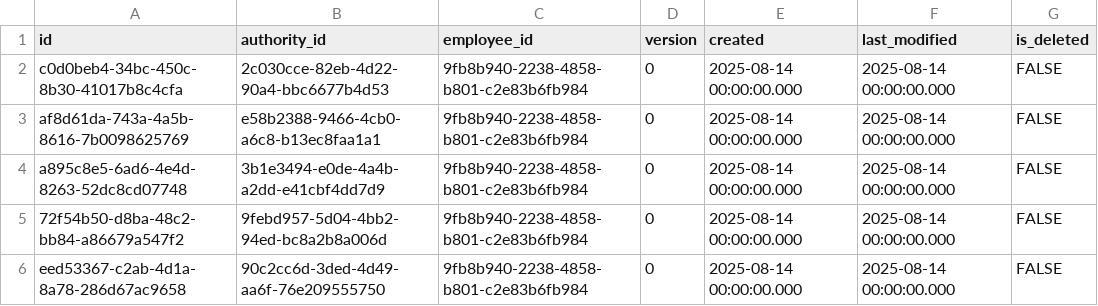
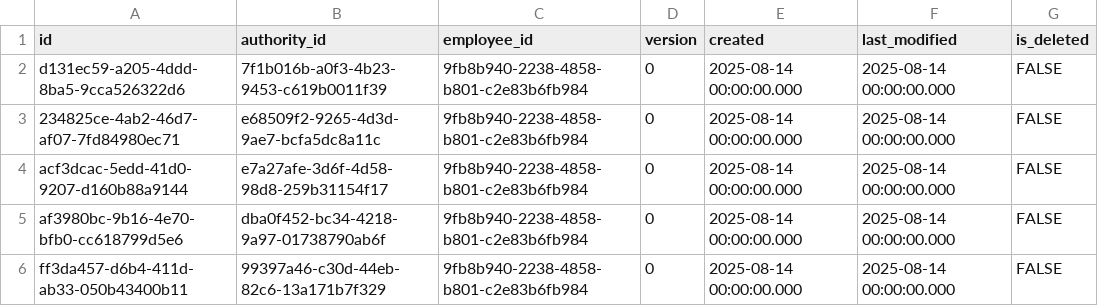
Before and after one commit to pawelNu/backend-project-manager, a CSV file: src/main/resources/db/changelog/0.10.0/employee_authorities.csv, drawn as a sheet.

```diff
--- a/src/main/resources/db/changelog/0.10.0/employee_authorities.csv
+++ b/src/main/resources/db/changelog/0.10.0/employee_authorities.csv
@@ -1,6 +1,6 @@
 id,authority_id,employee_id,version,created,last_modified,is_deleted
-c0d0beb4-34bc-450c-8b30-41017b8c4cfa,2c030cce-82eb-4d22-90a4-bbc6677b4d53,9fb8b940-2238-4858-b801-c2e83b6fb984,0,2025-08-14 00:00:00.000,2025-08-14 00:00:00.000,FALSE
-af8d61da-743a-4a5b-8616-7b0098625769,e58b2388-9466-4cb0-a6c8-b13ec8faa1a1,9fb8b940-2238-4858-b801-c2e83b6fb984,0,2025-08-14 00:00:00.000,2025-08-14 00:00:00.000,FALSE
-a895c8e5-6ad6-4e4d-8263-52dc8cd07748,3b1e3494-e0de-4a4b-a2dd-e41cbf4dd7d9,9fb8b940-2238-4858-b801-c2e83b6fb984,0,2025-08-14 00:00:00.000,2025-08-14 00:00:00.000,FALSE
-72f54b50-d8ba-48c2-bb84-a86679a547f2,9febd957-5d04-4bb2-94ed-bc8a2b8a006d,9fb8b940-2238-4858-b801-c2e83b6fb984,0,2025-08-14 00:00:00.000,2025-08-14 00:00:00.000,FALSE
-eed53367-c2ab-4d1a-8a78-286d67ac9658,90c2cc6d-3ded-4d49-aa6f-76e209555750,9fb8b940-2238-4858-b801-c2e83b6fb984,0,2025-08-14 00:00:00.000,2025-08-14 00:00:00.000,FALSE
+d131ec59-a205-4ddd-8ba5-9cca526322d6,7f1b016b-a0f3-4b23-9453-c619b0011f39,9fb8b940-2238-4858-b801-c2e83b6fb984,0,2025-08-14 00:00:00.000,2025-08-14 00:00:00.000,FALSE
+234825ce-4ab2-46d7-af07-7fd84980ec71,e68509f2-9265-4d3d-9ae7-bcfa5dc8a11c,9fb8b940-2238-4858-b801-c2e83b6fb984,0,2025-08-14 00:00:00.000,2025-08-14 00:00:00.000,FALSE
+acf3dcac-5edd-41d0-9207-d160b88a9144,e7a27afe-3d6f-4d58-98d8-259b31154f17,9fb8b940-2238-4858-b801-c2e83b6fb984,0,2025-08-14 00:00:00.000,2025-08-14 00:00:00.000,FALSE
+af3980bc-9b16-4e70-bfb0-cc618799d5e6,dba0f452-bc34-4218-9a97-01738790ab6f,9fb8b940-2238-4858-b801-c2e83b6fb984,0,2025-08-14 00:00:00.000,2025-08-14 00:00:00.000,FALSE
+ff3da457-d6b4-411d-ab33-050b43400b11,99397a46-c30d-44eb-82c6-13a171b7f329,9fb8b940-2238-4858-b801-c2e83b6fb984,0,2025-08-14 00:00:00.000,2025-08-14 00:00:00.000,FALSE
```
Also changed, not shown: src/main/resources/db/changelog/0.10.0/authorities.csv.
